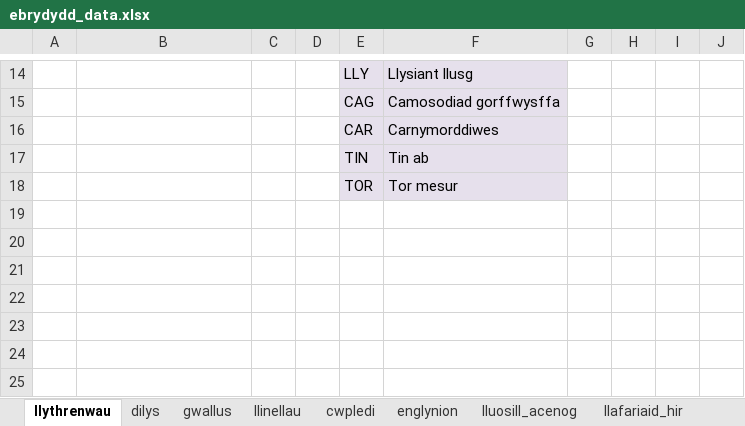
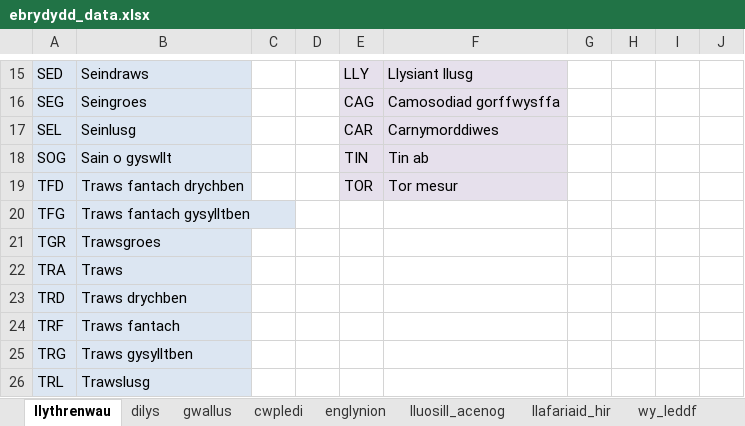
Before and after one commit to dimbyd/ebrydydd, an Excel workbook: data/ebrydydd_data.xlsx, sheet llythrenwau, drawn as a sheet; only a part is shown, gaps mark what is left out; values as stored, in another font and other column widths than the file's, no borders; addresses are those after the commit; the diff covers the shown part only; the diff names each change by its address in the sheet, - before the commit and + after, or states it on an @@ line.

```diff
--- a/data/ebrydydd_data.xlsx (sheet llythrenwau)
+++ b/data/ebrydydd_data.xlsx (sheet llythrenwau)
-sheet tab: llinellau
-A15: (empty)
+A15: SED
-A15:B19 fill: none
+A15:B19 fill: #DCE6F2
-B15: (empty)
+B15: Seindraws
-A16: (empty)
+A16: SEG
-B16: (empty)
+B16: Seingroes
-A17: (empty)
+A17: SEL
-B17: (empty)
+B17: Seinlusg
-A18: (empty)
+A18: SOG
-B18: (empty)
+B18: Sain o gyswllt
-A19: (empty)
+A19: TFD
-B19: (empty)
+B19: Traws fantach drychben
+row 20: TFG | Traws fantach gysylltben
+row 21: TGR | Trawsgroes
+row 22: TRA | Traws
+row 23: TRD | Traws drychben
+row 24: TRF | Traws fantach
+row 25: TRG | Traws gysylltben
+row 26: TRL | Trawslusg
```
Also changed, not shown: 6 added rows, 5 removed rows, 20 edited cells and cell formats elsewhere in this sheet, sheet dilys, sheet gwallus, sheet aelodau, 16 other files.
